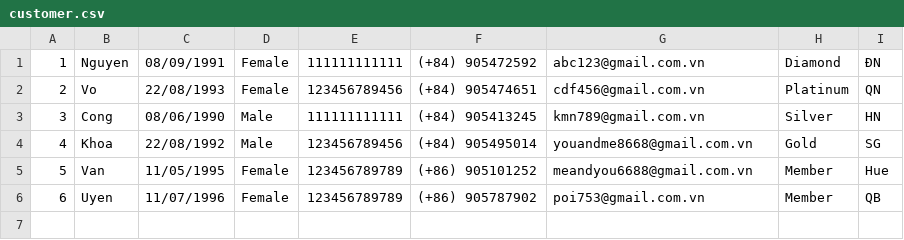
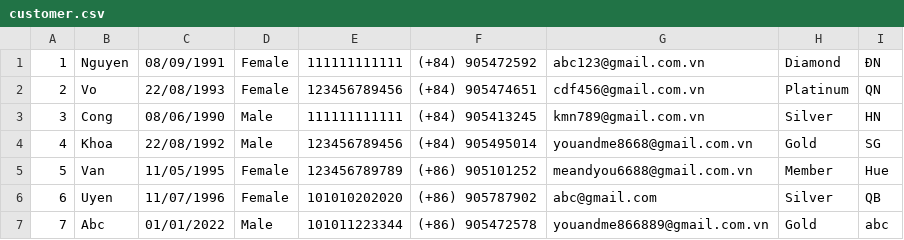
Before and after one commit to VoCongKhoa/C1121G1-VoCongKhoa, a CSV file: module2/out/production/module2/FuramaResort/data/customer.csv, drawn as a sheet.

```diff
--- a/module2/out/production/module2/FuramaResort/data/customer.csv
+++ b/module2/out/production/module2/FuramaResort/data/customer.csv
@@ -5,2 +5,3 @@
 5,Van,11/05/1995,Female,123456789789,(+86) 905101252,meandyou6688@gmail.com.vn,Member,Hue
-6,Uyen,11/07/1996,Female,123456789789,(+86) 905787902,poi753@gmail.com.vn,Member,QB
+6,Uyen,11/07/1996,Female,101010202020,(+86) 905787902,abc@gmail.com,Silver,QB
+7,Abc,01/01/2022,Male,101011223344,(+86) 905472578,youandme866889@gmail.com.vn,Gold,abc
```
Also changed, not shown: module2/out/production/module2/FuramaResort/data/employee.csv, module2/out/production/module2/FuramaResort/data/facility.csv, 40 other files.
